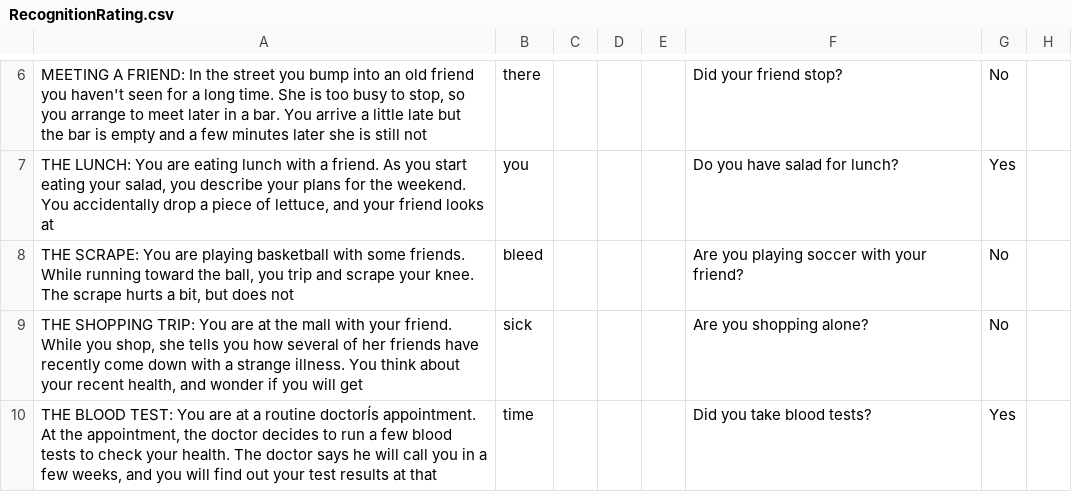
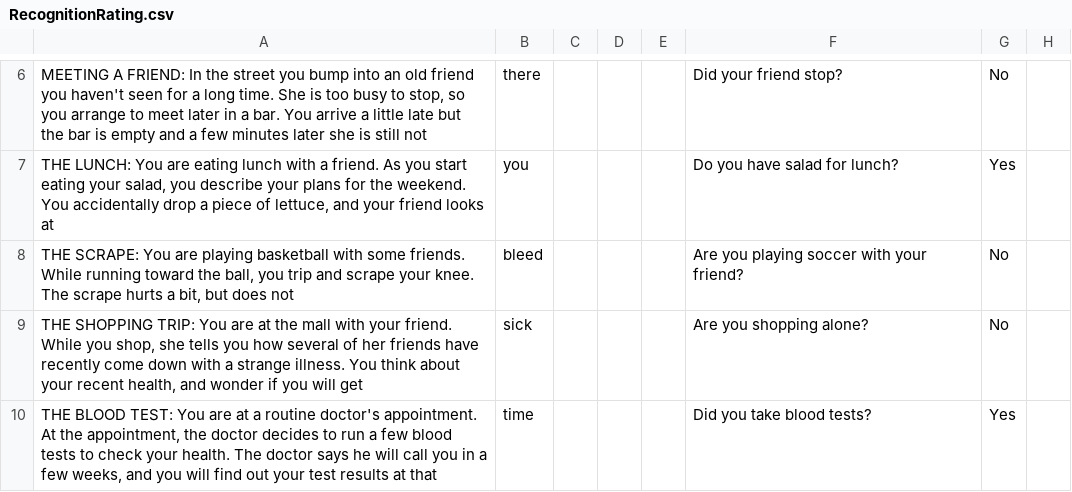
Before and after one commit to TeachmanLab/MT-Java, a CSV file: mobile/src/main/resources/static/jspsychCSV/RecognitionRating.csv, drawn as a sheet; only a part is shown, gaps mark what is left out; the diff names each change by its address in the sheet, - before the commit and + after, or states it on an @@ line.

```diff
--- a/mobile/src/main/resources/static/jspsychCSV/RecognitionRating.csv
+++ b/mobile/src/main/resources/static/jspsychCSV/RecognitionRating.csv
-A10: …a routine doctorÍs appointment. At…
+A10: …a routine doctor's appointment. At…
```
Also changed, not shown: 3 other files.
